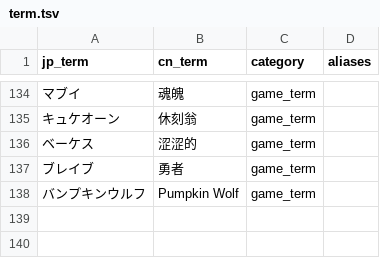
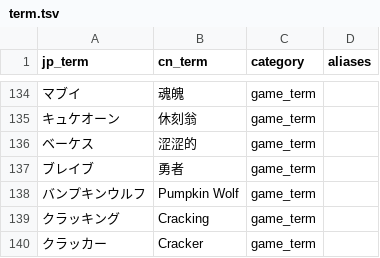
Before and after one commit to walterp56/FgoGotran, a TSV file: term_builder/term.tsv, drawn as a sheet; only a part is shown, gaps mark what is left out; the diff names each change by its address in the sheet, - before the commit and + after, or states it on an @@ line.

```diff
--- a/term_builder/term.tsv
+++ b/term_builder/term.tsv
+row 139: クラッキング | Cracking | game_term
+row 140: クラッカー | Cracker | game_term
```
Also changed, not shown: 3 other files.
